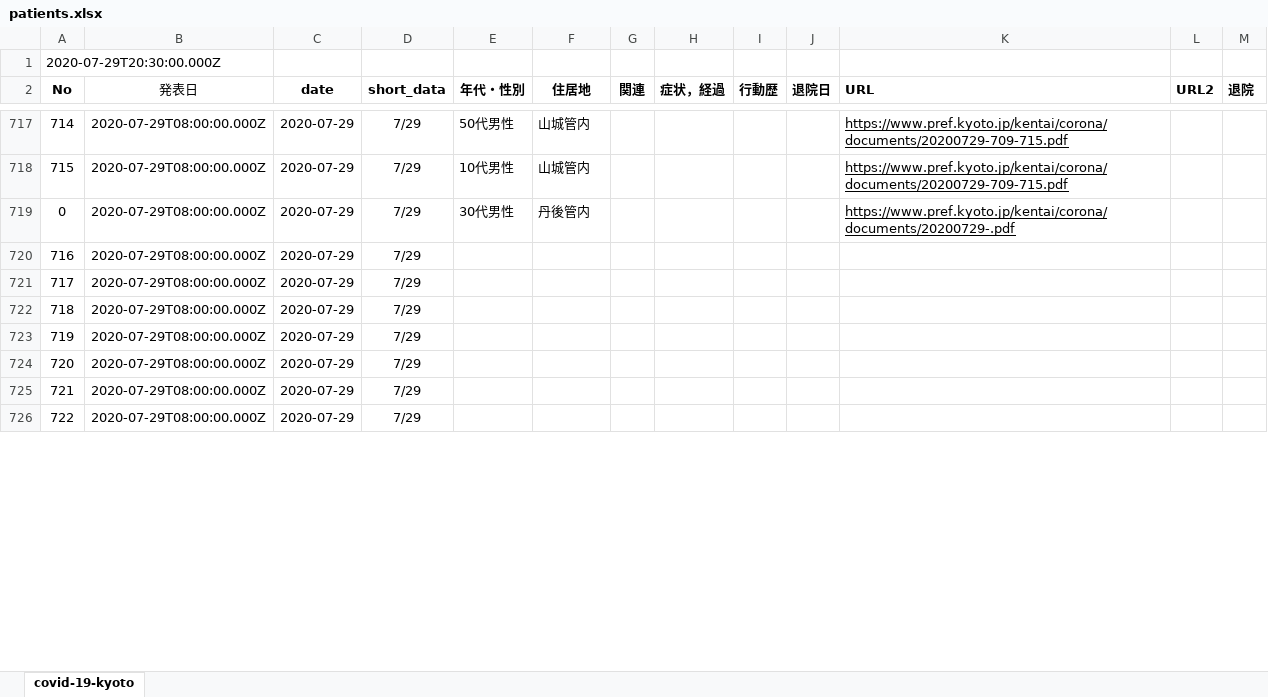
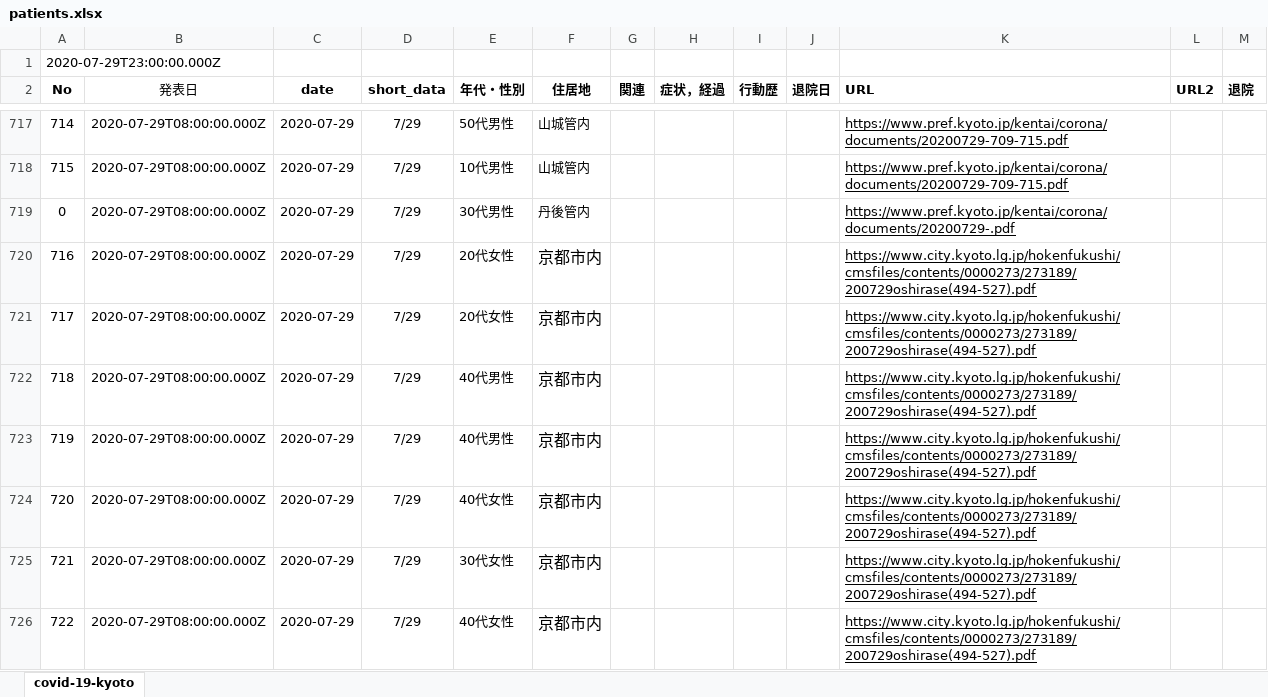
Before and after one commit to stop-covid19-kyoto/covid19kyoto-scraping, an Excel workbook: patients.xlsx, sheet covid-19-kyoto, drawn as a sheet; only a part is shown, gaps mark what is left out; values as stored, in another font and other column widths than the file's, no borders; charts and pictures not drawn; the diff covers the shown part only; the diff names each change by its address in the sheet, - before the commit and + after, or states it on an @@ line.

```diff
--- a/patients.xlsx (sheet covid-19-kyoto)
+++ b/patients.xlsx (sheet covid-19-kyoto)
@@ column A (No) renumbered in row 1 @@
-E720:E721 (年代・性別): (empty)
+E720:E721 (年代・性別): 20代女性
-F720:F726 (住居地): (empty)
+F720:F726 (住居地): 京都市内
-K720:K726 (URL): (empty)
+K720:K726 (URL): https://www.city.kyoto.lg.jp/hokenfukushi/cmsfiles/contents/0000273/273189/200729oshirase(494-527).pdf
-E722:E723 (年代・性別): (empty)
+E722:E723 (年代・性別): 40代男性
-E724 (年代・性別): (empty)
+E724 (年代・性別): 40代女性
-E725 (年代・性別): (empty)
+E725 (年代・性別): 30代女性
-E726 (年代・性別): (empty)
+E726 (年代・性別): 40代女性
```
Also changed, not shown: 2 added rows and 75 edited cells elsewhere in this sheet, 3 other files.
